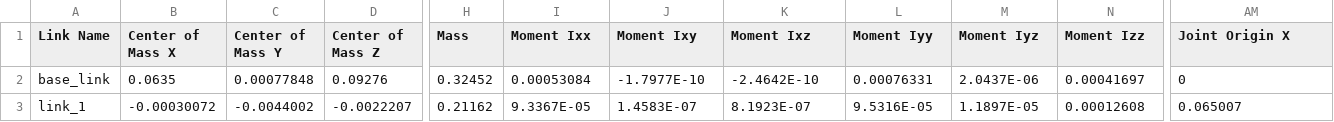
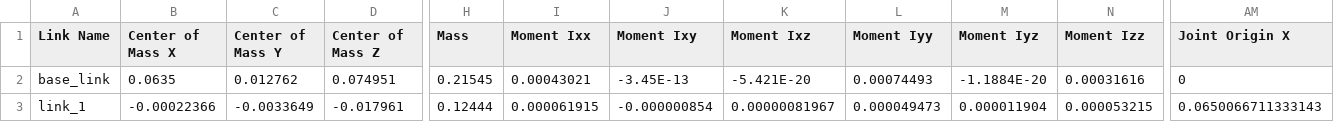
Before and after one commit to Parm345/rsx-arm2021-urdf-pacakges, a CSV file: urdf_template_4/urdf/urdf_template_4.csv, drawn as a sheet; only a part is shown, gaps mark what is left out; the diff covers the shown part only; the diff names each change by its address in the sheet, - before the commit and + after, or states it on an @@ line.

Commit message:
Added a fifth joint the URDF and improved README.md

```diff
--- a/urdf_template_4/urdf/urdf_template_4.csv
+++ b/urdf_template_4/urdf/urdf_template_4.csv
-C2 (Center of Mass Y): 0.00077848
+C2 (Center of Mass Y): 0.012762
-D2 (Center of Mass Z): 0.09276
+D2 (Center of Mass Z): 0.074951
-H2 (Mass): 0.32452
+H2 (Mass): 0.21545
-I2 (Moment Ixx): 0.00053084
+I2 (Moment Ixx): 0.00043021
-J2 (Moment Ixy): -1.7977E-10
+J2 (Moment Ixy): -3.45E-13
-K2 (Moment Ixz): -2.4642E-10
+K2 (Moment Ixz): -5.421E-20
-L2 (Moment Iyy): 0.00076331
+L2 (Moment Iyy): 0.00074493
-M2 (Moment Iyz): 2.0437E-06
+M2 (Moment Iyz): -1.1884E-20
-N2 (Moment Izz): 0.00041697
+N2 (Moment Izz): 0.00031616
-B3 (Center of Mass X): -0.00030072
+B3 (Center of Mass X): -0.00022366
-C3 (Center of Mass Y): -0.0044002
+C3 (Center of Mass Y): -0.0033649
-D3 (Center of Mass Z): -0.0022207
+D3 (Center of Mass Z): -0.017961
-H3 (Mass): 0.21162
+H3 (Mass): 0.12444
-I3 (Moment Ixx): 9.3367E-05
+I3 (Moment Ixx): 0.000061915
-J3 (Moment Ixy): 1.4583E-07
+J3 (Moment Ixy): -0.000000854
-K3 (Moment Ixz): 8.1923E-07
+K3 (Moment Ixz): 0.00000081967
-L3 (Moment Iyy): 9.5316E-05
+L3 (Moment Iyy): 0.000049473
-M3 (Moment Iyz): 1.1897E-05
+M3 (Moment Iyz): 0.000011904
-N3 (Moment Izz): 0.00012608
+N3 (Moment Izz): 0.000053215
-AM3 (Joint Origin X): 0.065007
+AM3 (Joint Origin X): 0.0650066711333143
```
Also changed, not shown: 1 added row and 49 edited cells elsewhere in this file, 4 other files.
